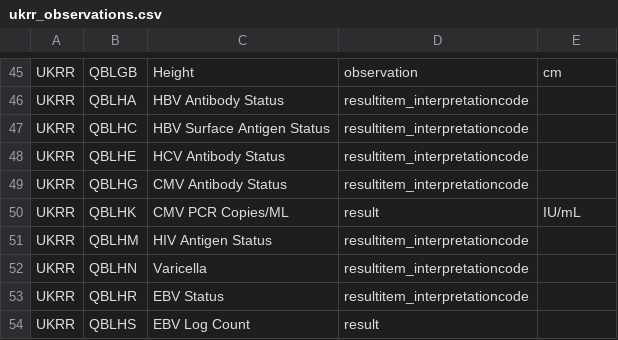
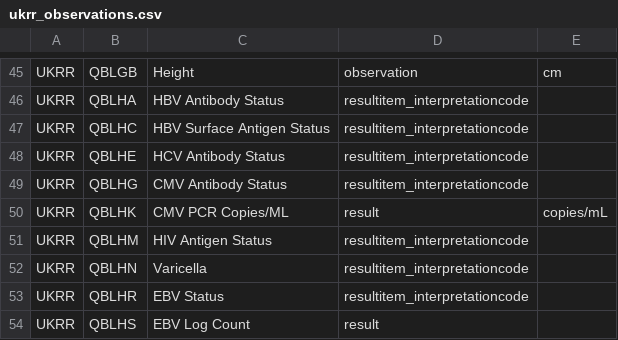
Before and after one commit to renalreg/registry-codes, a CSV file: tables/code_list/ukrr_observations.csv, drawn as a sheet; only a part is shown, gaps mark what is left out.

Commit message:
Update ukrr_observations.csv

```diff
--- a/tables/code_list/ukrr_observations.csv
+++ b/tables/code_list/ukrr_observations.csv
@@ -49,3 +49,3 @@ UKRR,QBLHE,HCV Antibody Status,resultitem_interpretationcode,,,
 UKRR,QBLHG,CMV Antibody Status,resultitem_interpretationcode,,,
-UKRR,QBLHK,CMV PCR Copies/ML,result,IU/mL,,
+UKRR,QBLHK,CMV PCR Copies/ML,result,copies/mL,,
 UKRR,QBLHM,HIV Antigen Status,resultitem_interpretationcode,,,
```
